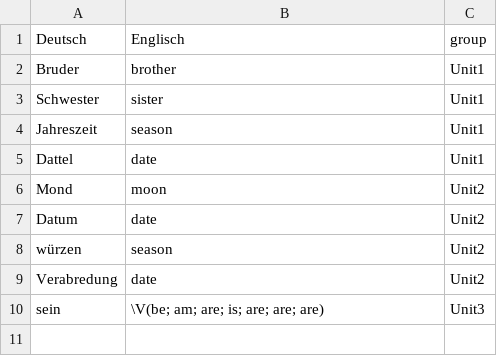
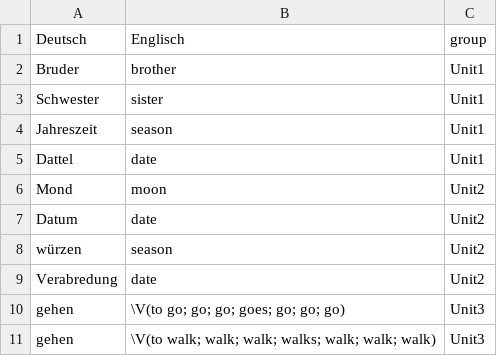
Before and after one commit to stibu81/WordBox, a CSV file: inst/testfiles/wordlist.csv, drawn as a sheet.

```diff
--- a/inst/testfiles/wordlist.csv
+++ b/inst/testfiles/wordlist.csv
@@ -9,2 +9,3 @@ würzen,season,Unit2
 Verabredung,date,Unit2
-sein, \V(be; am; are; is; are; are; are), Unit3
+gehen,\V(to go; go; go; goes; go; go; go),Unit3
+gehen,\V(to walk; walk; walk; walks; walk; walk; walk),Unit3
```
Also changed, not shown: 4 other files.
